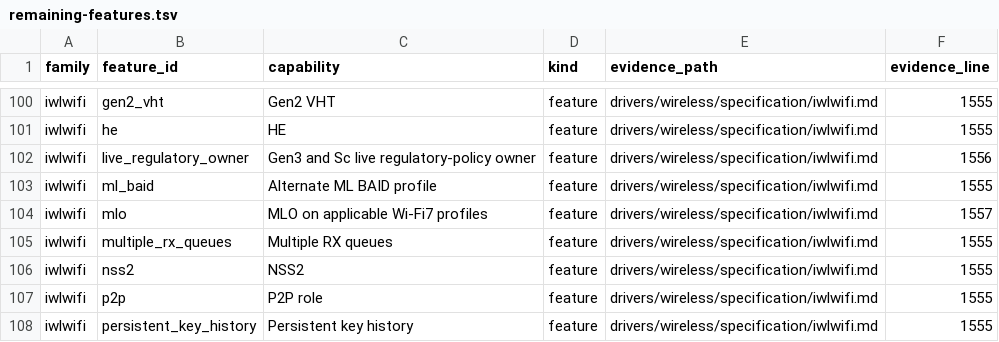
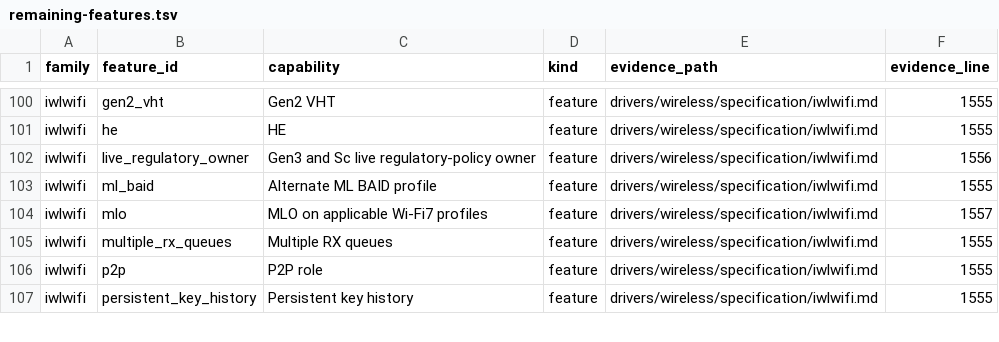
Before and after one commit to hodgesds/narf, a TSV file: drivers/wireless/research/remaining-features.tsv, drawn as a sheet; only a part is shown, gaps mark what is left out.

```diff
--- a/drivers/wireless/research/remaining-features.tsv
+++ b/drivers/wireless/research/remaining-features.tsv
@@ -105,3 +105,2 @@ iwlwifi	mlo	MLO on applicable Wi-Fi7 profiles	feature	drivers/wireless/specifica
 iwlwifi	multiple_rx_queues	Multiple RX queues	feature	drivers/wireless/specification/iwlwifi.md	1555
-iwlwifi	nss2	NSS2	feature	drivers/wireless/specification/iwlwifi.md	1555
 iwlwifi	p2p	P2P role	feature	drivers/wireless/specification/iwlwifi.md	1555
```
Also changed, not shown: 7 other files.
